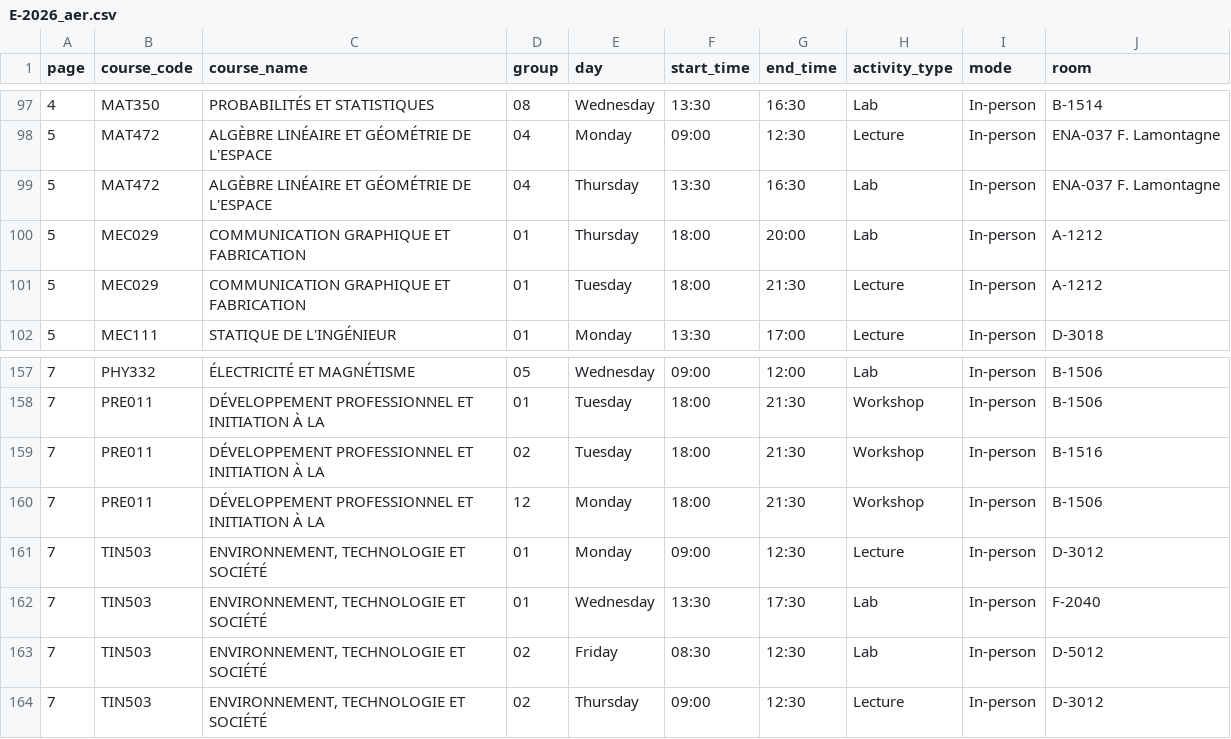
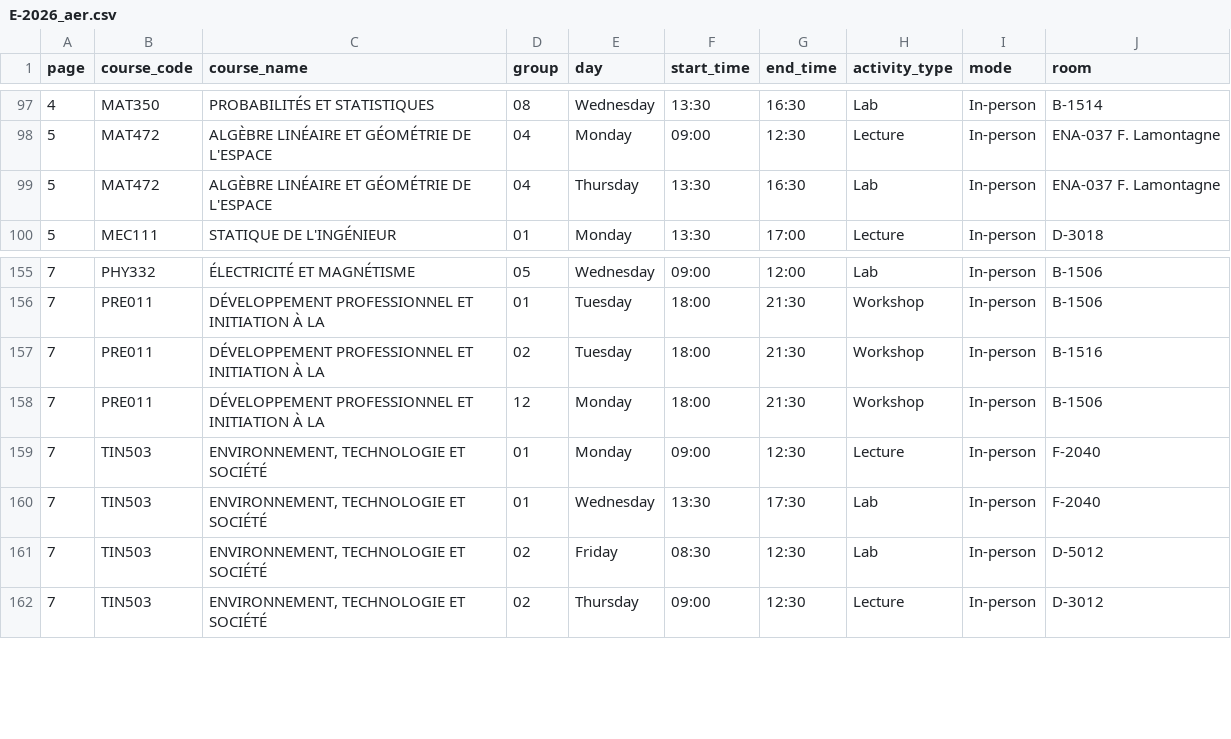
Before and after one commit to olivier0922/schedule-generator-ETS, a CSV file: data/E-2026_aer.csv, drawn as a sheet; only a part is shown, gaps mark what is left out.

```diff
--- a/data/E-2026_aer.csv
+++ b/data/E-2026_aer.csv
@@ -99,4 +99,2 @@
 5,MAT472,ALGÈBRE LINÉAIRE ET GÉOMÉTRIE DE L'ESPACE,04,Thursday,13:30,16:30,Lab,In-person,ENA-037 F. Lamontagne
-5,MEC029,COMMUNICATION GRAPHIQUE ET FABRICATION,01,Thursday,18:00,20:00,Lab,In-person,A-1212
-5,MEC029,COMMUNICATION GRAPHIQUE ET FABRICATION,01,Tuesday,18:00,21:30,Lecture,In-person,A-1212
 5,MEC111,STATIQUE DE L'INGÉNIEUR,01,Monday,13:30,17:00,Lecture,In-person,D-3018
@@ -160,3 +158,3 @@
 7,PRE011,DÉVELOPPEMENT PROFESSIONNEL ET INITIATION À LA,12,Monday,18:00,21:30,Workshop,In-person,B-1506
-7,TIN503,"ENVIRONNEMENT, TECHNOLOGIE ET SOCIÉTÉ",01,Monday,09:00,12:30,Lecture,In-person,D-3012
+7,TIN503,"ENVIRONNEMENT, TECHNOLOGIE ET SOCIÉTÉ",01,Monday,09:00,12:30,Lecture,In-person,F-2040
 7,TIN503,"ENVIRONNEMENT, TECHNOLOGIE ET SOCIÉTÉ",01,Wednesday,13:30,17:30,Lab,In-person,F-2040
```
Also changed, not shown: data/A-2026_ctn.csv, data/E-2026_ctn.csv, 9 other files.
